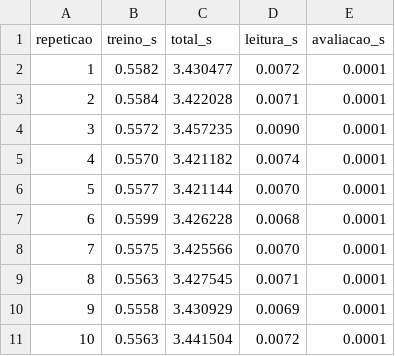
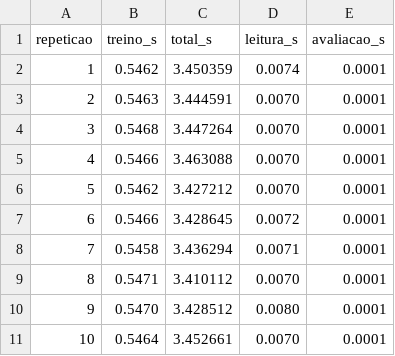
Before and after one commit to enzochristo/awful-barenn-EC, a CSV file: resultados/gpu-v1.3-streams/monstrao/bench_cuda.csv, drawn as a sheet.

```diff
--- a/resultados/gpu-v1.3-streams/monstrao/bench_cuda.csv
+++ b/resultados/gpu-v1.3-streams/monstrao/bench_cuda.csv
@@ -1,11 +1,11 @@
 repeticao,treino_s,total_s,leitura_s,avaliacao_s
-1,0.5582,3.430477,0.0072,0.0001
-2,0.5584,3.422028,0.0071,0.0001
-3,0.5572,3.457235,0.0090,0.0001
-4,0.5570,3.421182,0.0074,0.0001
-5,0.5577,3.421144,0.0070,0.0001
-6,0.5599,3.426228,0.0068,0.0001
-7,0.5575,3.425566,0.0070,0.0001
-8,0.5563,3.427545,0.0071,0.0001
-9,0.5558,3.430929,0.0069,0.0001
-10,0.5563,3.441504,0.0072,0.0001
+1,0.5462,3.450359,0.0074,0.0001
+2,0.5463,3.444591,0.0070,0.0001
+3,0.5468,3.447264,0.0070,0.0001
+4,0.5466,3.463088,0.0070,0.0001
+5,0.5462,3.427212,0.0070,0.0001
+6,0.5466,3.428645,0.0072,0.0001
+7,0.5458,3.436294,0.0071,0.0001
+8,0.5471,3.410112,0.0070,0.0001
+9,0.5470,3.428512,0.0080,0.0001
+10,0.5464,3.452661,0.0070,0.0001
```
Also changed, not shown: resultados/gpu-v1.3-streams/monstrao/bench_cpu.csv, resultados/gpu-v1.3-streams/monstrao/bench_cuda_b128.csv, 27 other files.
